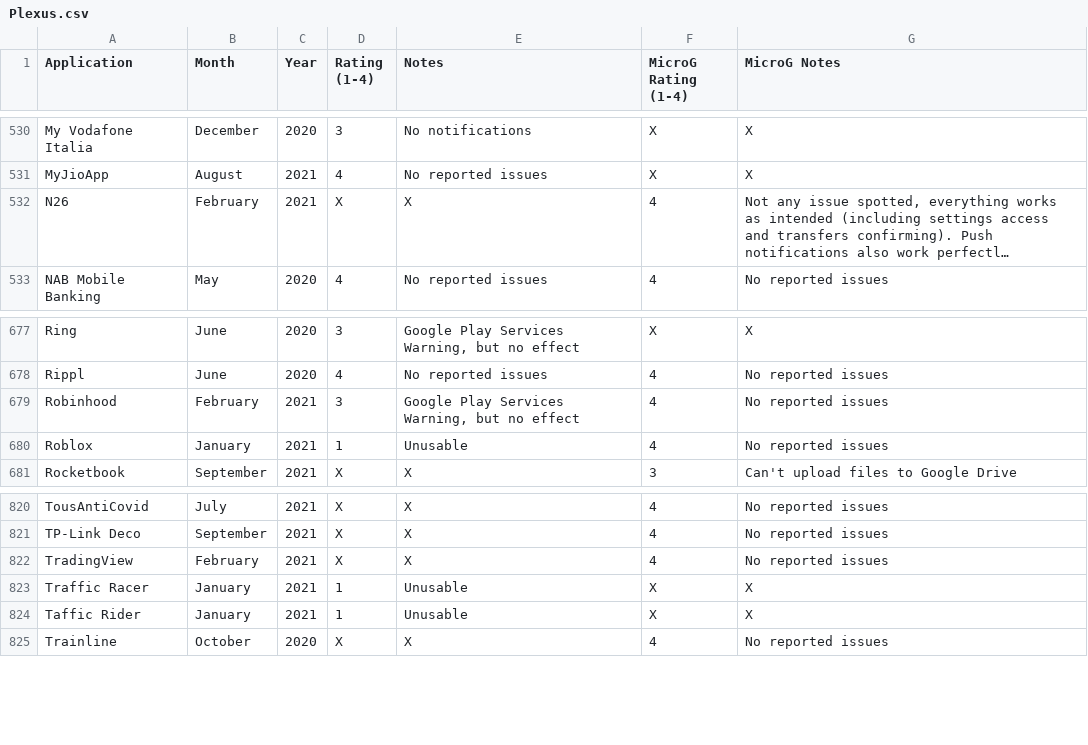
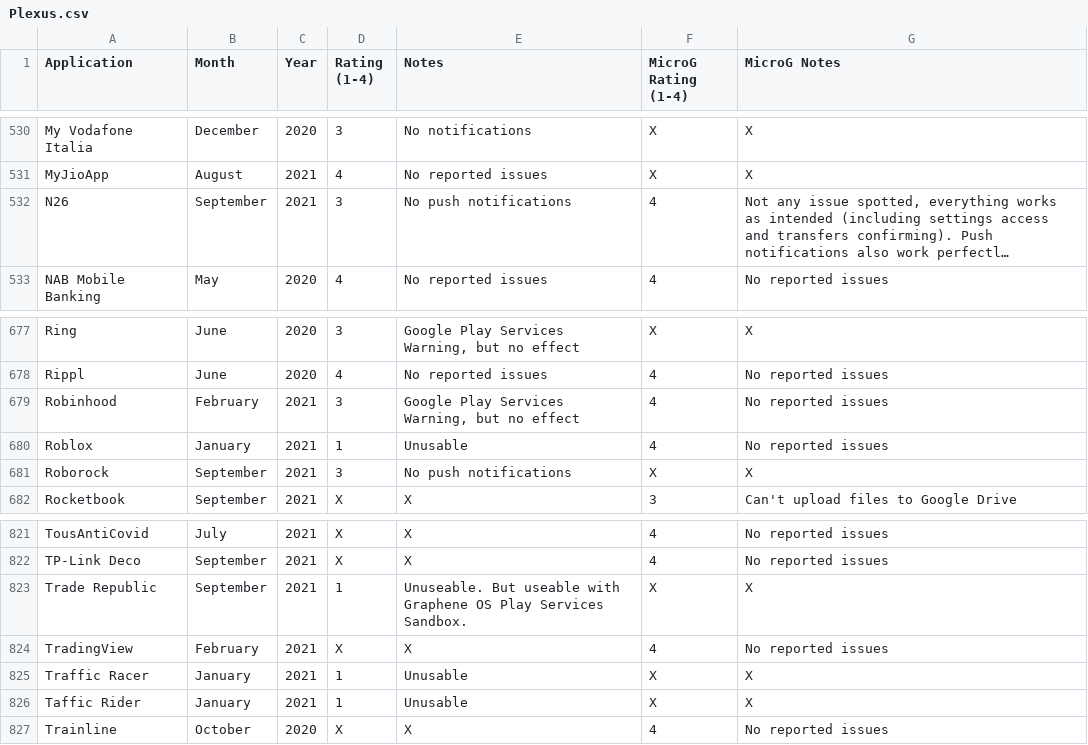
Before and after one commit to techlore/plexus, a CSV file: src/data/Plexus.csv, drawn as a sheet; only a part is shown, gaps mark what is left out; long unchanged cells end in …; the diff names each change by its address in the sheet, - before the commit and + after, or states it on an @@ line.

Commit message:
add Trade Republic, Roborock and update N26 (#224)

```diff
--- a/src/data/Plexus.csv
+++ b/src/data/Plexus.csv
-B532 (Month): February
+B532 (Month): September
-D532 (Rating (1-4)): X
+D532 (Rating (1-4)): 3
-E532 (Notes): X
+E532 (Notes): No push notifications
+row 681: Roborock | September | 2021 | 3 | No push notifications | X | X
+row 823: Trade Republic | September | 2021 | 1 | Unuseable. But useable with Graphene OS Play Services Sandbox. | X | X
```
